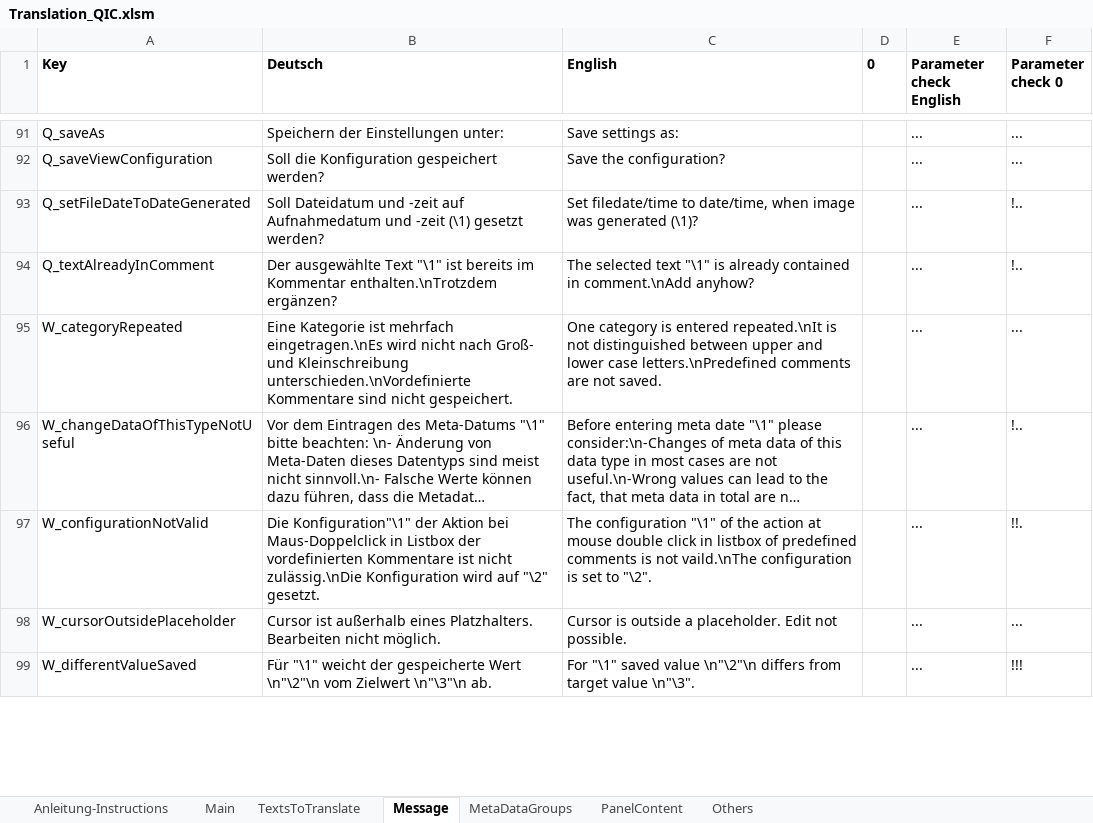
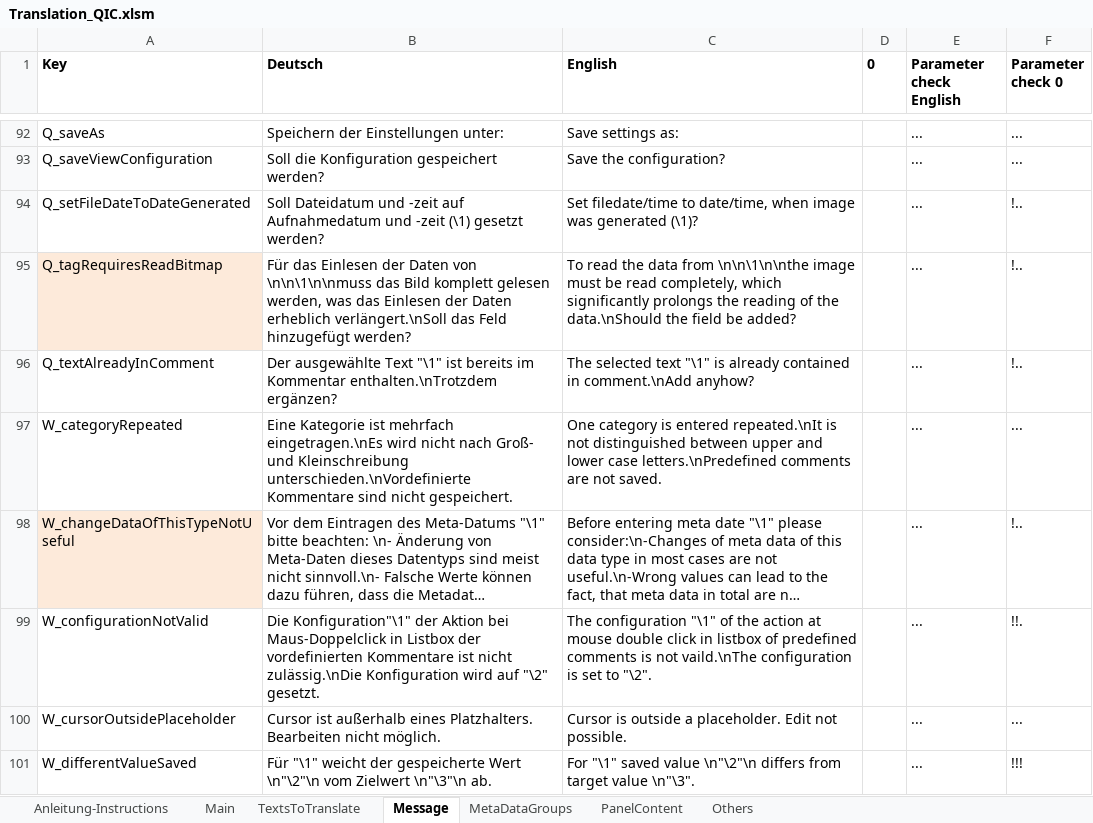
Before and after one commit to QuickImageComment/QuickImageComment, an Excel workbook: Translation/Translation_QIC.xlsm, sheet Message, drawn as a sheet; only a part is shown, gaps mark what is left out; long unchanged cells end in …; values as stored, in another font and other column widths than the file's, no borders; addresses are those after the commit; the diff covers the shown part only; the diff names each change by its address in the sheet, - before the commit and + after, or states it on an @@ line.

```diff
--- a/Translation/Translation_QIC.xlsm (sheet Message)
+++ b/Translation/Translation_QIC.xlsm (sheet Message)
+row 95: Q_tagRequiresReadBitmap | Für das Einlesen der Daten von \n\n\1\n\nmuss das Bild komplett gelesen werden, was das Einlesen der Daten erheblich verlängert.\nSoll das Feld hinzugefügt werden? | To read the data from \n\n\1\n\nthe image must be read completely, which significantly prolongs the reading of the data.\nShould the field be added? |  | ... | !..
-A98 fill: none
+A98 fill: #FDEADA
```
Also changed, not shown: 2 added rows and 2 edited cells elsewhere in this sheet, sheet Main, sheet TextsToTranslate, formulas that keep their value, charts or pictures, 12 other files.
